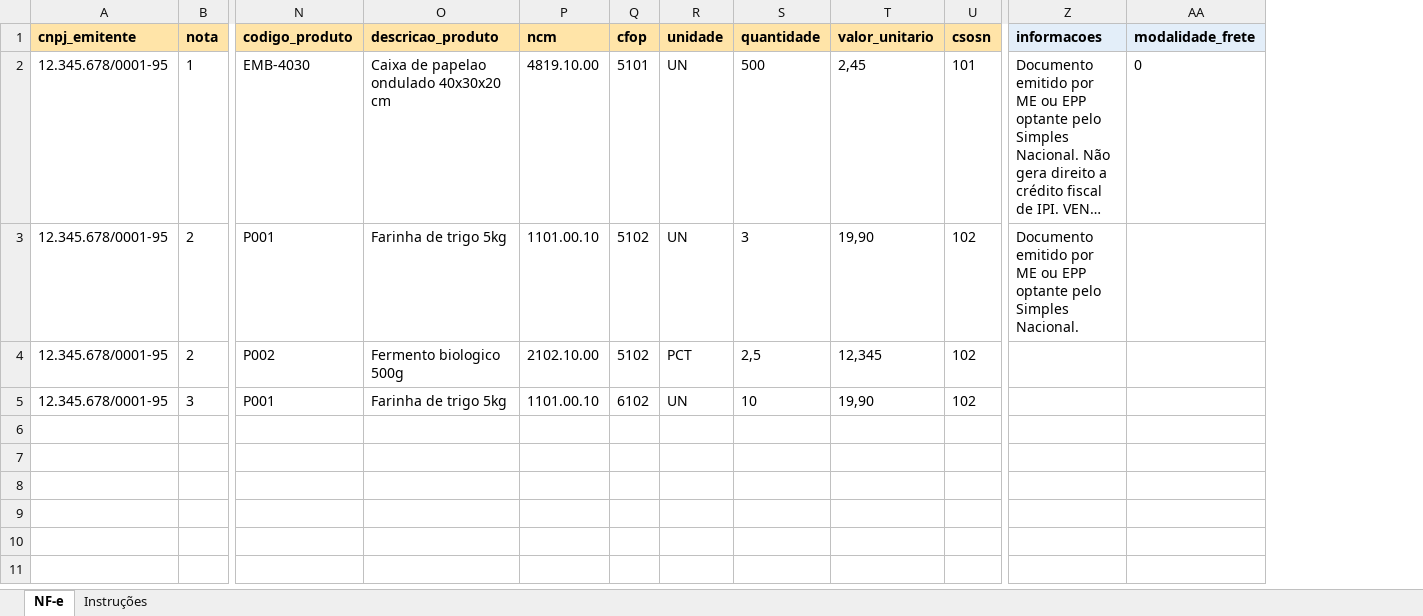
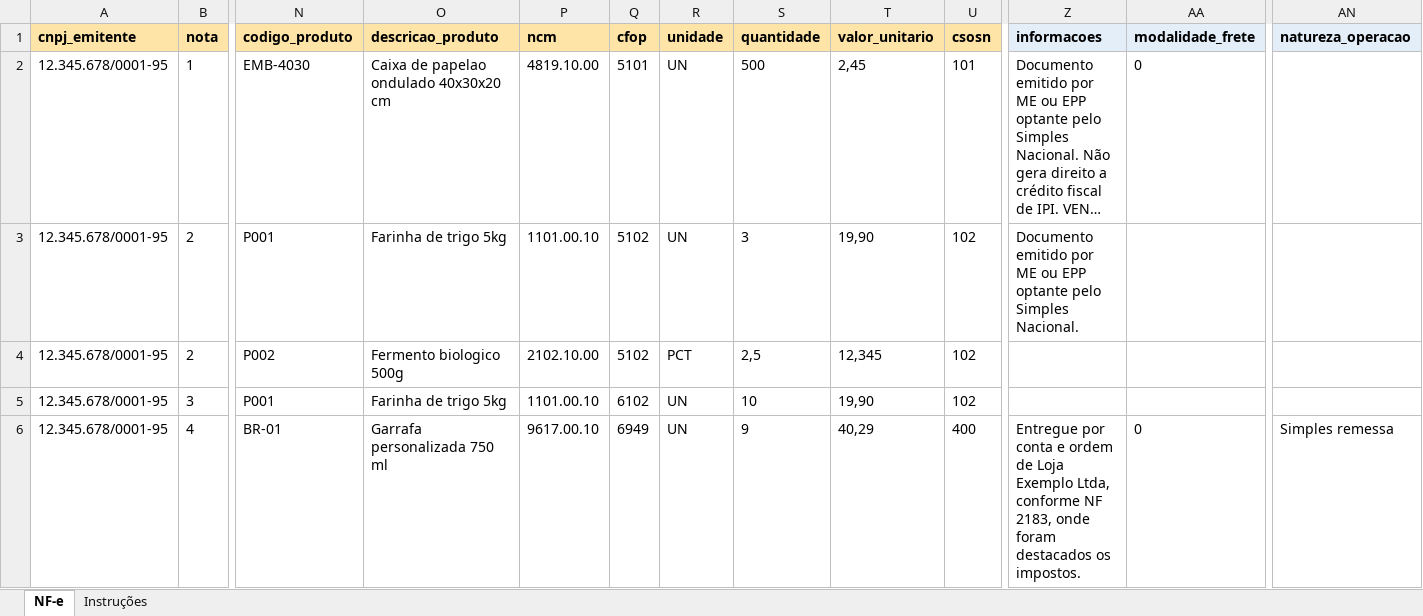
Before and after one commit to notechstack/notechstack, an Excel workbook: agentes/fiscal/dados/modelo-nfe.xlsx, sheet NF-e, drawn as a sheet; only a part is shown, gaps mark what is left out; long unchanged cells end in …; values as stored, in another font and other column widths than the file's, no borders; rows hold the shown columns only; the diff names each change by its address in the sheet, - before the commit and + after, or states it on an @@ line.

```diff
--- a/agentes/fiscal/dados/modelo-nfe.xlsx (sheet NF-e)
+++ b/agentes/fiscal/dados/modelo-nfe.xlsx (sheet NF-e)
+column AN (natureza_operacao), empty
+row 6: 12.345.678/0001-95 | 4 | BR-01 | Garrafa personalizada 750 ml | 9617.00.10 | 6949 | UN | 9 | 40,29 | 400 | Entregue por conta e ordem de Loja Exemplo Ltda, conforme NF 2183, onde foram destacados os impostos. | 0 | Simples remessa
```
Also changed, not shown: sheet Instruções, 17 other files.
